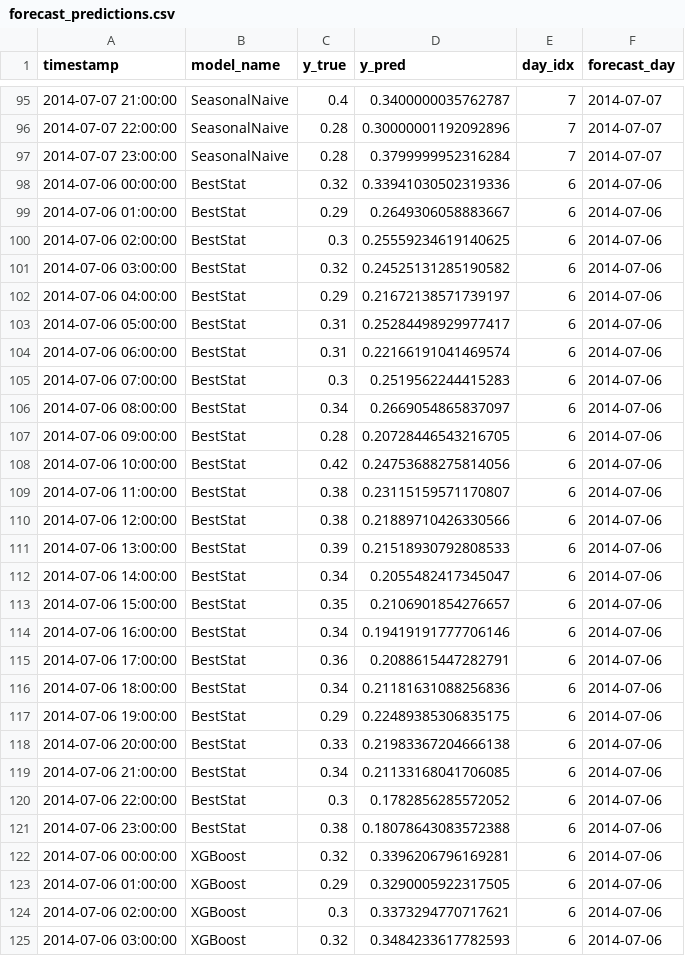
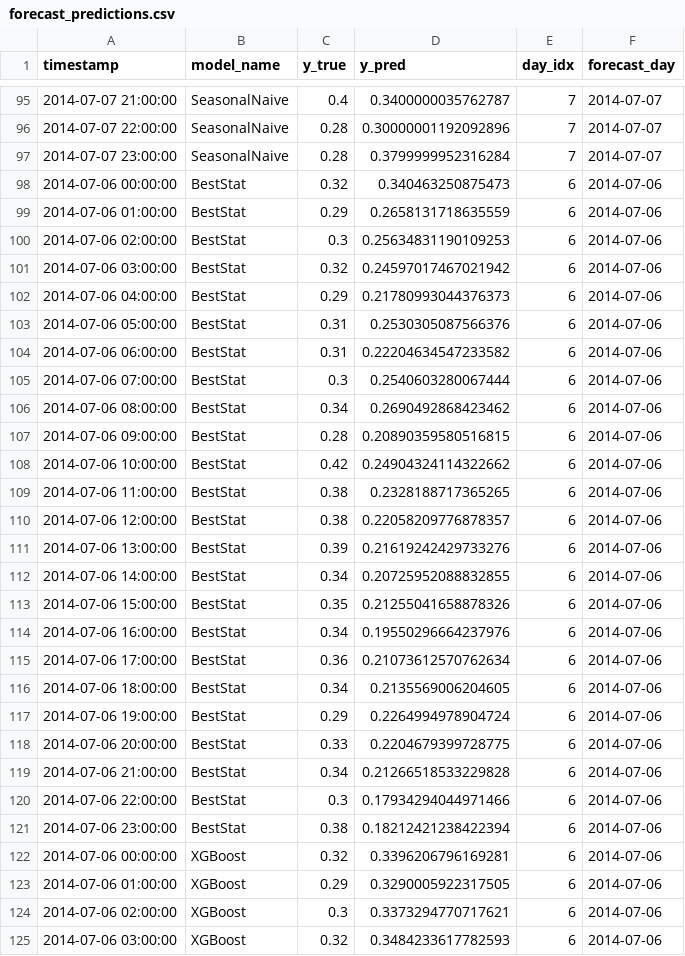
Before and after one commit to samuel29102002/Energy_Data_Science, a CSV file: reports/tables/forecast_predictions.csv, drawn as a sheet; only a part is shown, gaps mark what is left out; the diff covers the shown part only.

```diff
--- a/reports/tables/forecast_predictions.csv
+++ b/reports/tables/forecast_predictions.csv
@@ -97,26 +97,26 @@ timestamp,model_name,y_true,y_pred,day_idx,forecast_day
 2014-07-07 23:00:00,SeasonalNaive,0.28,0.3799999952316284,7,2014-07-07
-2014-07-06 00:00:00,BestStat,0.32,0.33941030502319336,6,2014-07-06
-2014-07-06 01:00:00,BestStat,0.29,0.2649306058883667,6,2014-07-06
-2014-07-06 02:00:00,BestStat,0.3,0.25559234619140625,6,2014-07-06
-2014-07-06 03:00:00,BestStat,0.32,0.24525131285190582,6,2014-07-06
-2014-07-06 04:00:00,BestStat,0.29,0.21672138571739197,6,2014-07-06
-2014-07-06 05:00:00,BestStat,0.31,0.25284498929977417,6,2014-07-06
-2014-07-06 06:00:00,BestStat,0.31,0.22166191041469574,6,2014-07-06
-2014-07-06 07:00:00,BestStat,0.3,0.2519562244415283,6,2014-07-06
-2014-07-06 08:00:00,BestStat,0.34,0.2669054865837097,6,2014-07-06
-2014-07-06 09:00:00,BestStat,0.28,0.20728446543216705,6,2014-07-06
-2014-07-06 10:00:00,BestStat,0.42,0.24753688275814056,6,2014-07-06
-2014-07-06 11:00:00,BestStat,0.38,0.23115159571170807,6,2014-07-06
-2014-07-06 12:00:00,BestStat,0.38,0.21889710426330566,6,2014-07-06
-2014-07-06 13:00:00,BestStat,0.39,0.21518930792808533,6,2014-07-06
-2014-07-06 14:00:00,BestStat,0.34,0.2055482417345047,6,2014-07-06
-2014-07-06 15:00:00,BestStat,0.35,0.2106901854276657,6,2014-07-06
-2014-07-06 16:00:00,BestStat,0.34,0.19419191777706146,6,2014-07-06
-2014-07-06 17:00:00,BestStat,0.36,0.2088615447282791,6,2014-07-06
-2014-07-06 18:00:00,BestStat,0.34,0.21181631088256836,6,2014-07-06
-2014-07-06 19:00:00,BestStat,0.29,0.22489385306835175,6,2014-07-06
-2014-07-06 20:00:00,BestStat,0.33,0.21983367204666138,6,2014-07-06
-2014-07-06 21:00:00,BestStat,0.34,0.21133168041706085,6,2014-07-06
-2014-07-06 22:00:00,BestStat,0.3,0.1782856285572052,6,2014-07-06
-2014-07-06 23:00:00,BestStat,0.38,0.18078643083572388,6,2014-07-06
+2014-07-06 00:00:00,BestStat,0.32,0.340463250875473,6,2014-07-06
+2014-07-06 01:00:00,BestStat,0.29,0.2658131718635559,6,2014-07-06
+2014-07-06 02:00:00,BestStat,0.3,0.25634831190109253,6,2014-07-06
+2014-07-06 03:00:00,BestStat,0.32,0.24597017467021942,6,2014-07-06
+2014-07-06 04:00:00,BestStat,0.29,0.21780993044376373,6,2014-07-06
+2014-07-06 05:00:00,BestStat,0.31,0.2530305087566376,6,2014-07-06
+2014-07-06 06:00:00,BestStat,0.31,0.22204634547233582,6,2014-07-06
+2014-07-06 07:00:00,BestStat,0.3,0.2540603280067444,6,2014-07-06
+2014-07-06 08:00:00,BestStat,0.34,0.2690492868423462,6,2014-07-06
+2014-07-06 09:00:00,BestStat,0.28,0.20890359580516815,6,2014-07-06
+2014-07-06 10:00:00,BestStat,0.42,0.24904324114322662,6,2014-07-06
+2014-07-06 11:00:00,BestStat,0.38,0.2328188717365265,6,2014-07-06
+2014-07-06 12:00:00,BestStat,0.38,0.22058209776878357,6,2014-07-06
+2014-07-06 13:00:00,BestStat,0.39,0.21619242429733276,6,2014-07-06
+2014-07-06 14:00:00,BestStat,0.34,0.20725952088832855,6,2014-07-06
+2014-07-06 15:00:00,BestStat,0.35,0.21255041658878326,6,2014-07-06
+2014-07-06 16:00:00,BestStat,0.34,0.19550296664237976,6,2014-07-06
+2014-07-06 17:00:00,BestStat,0.36,0.21073612570762634,6,2014-07-06
+2014-07-06 18:00:00,BestStat,0.34,0.2135569006204605,6,2014-07-06
+2014-07-06 19:00:00,BestStat,0.29,0.2264994978904724,6,2014-07-06
+2014-07-06 20:00:00,BestStat,0.33,0.2204679399728775,6,2014-07-06
+2014-07-06 21:00:00,BestStat,0.34,0.21266518533229828,6,2014-07-06
+2014-07-06 22:00:00,BestStat,0.3,0.17934294044971466,6,2014-07-06
+2014-07-06 23:00:00,BestStat,0.38,0.18212421238422394,6,2014-07-06
 2014-07-06 00:00:00,XGBoost,0.32,0.3396206796169281,6,2014-07-06
```
Also changed, not shown: 73 edited cells elsewhere in this file, reports/tables/ml_split_predictions.csv, 41 other files.
